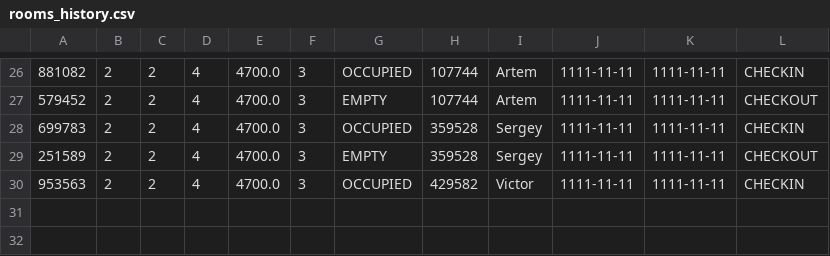
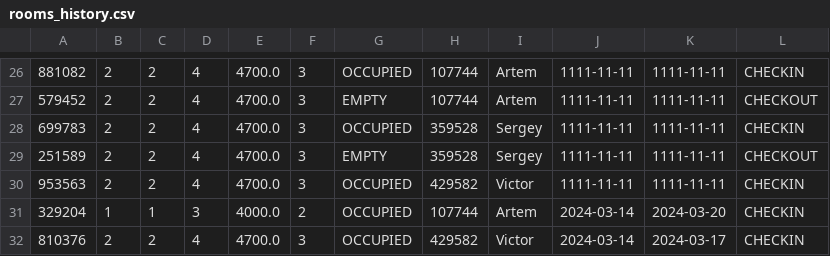
Before and after one commit to BERSHOV-AO/adminHotel, a CSV file: resources/data_csv/rooms_history.csv, drawn as a sheet; only a part is shown, gaps mark what is left out; the diff names each change by its address in the sheet, - before the commit and + after, or states it on an @@ line.

```diff
--- a/resources/data_csv/rooms_history.csv
+++ b/resources/data_csv/rooms_history.csv
+row 31: 329204 | 1 | 1 | 3 | 4000.0 | 2 | OCCUPIED | 107744 | Artem | 2024-03-14 | 2024-03-20 | CHECKIN
+row 32: 810376 | 2 | 2 | 4 | 4700.0 | 3 | OCCUPIED | 429582 | Victor | 2024-03-14 | 2024-03-17 | CHECKIN
```
Also changed, not shown: 27 other files.
